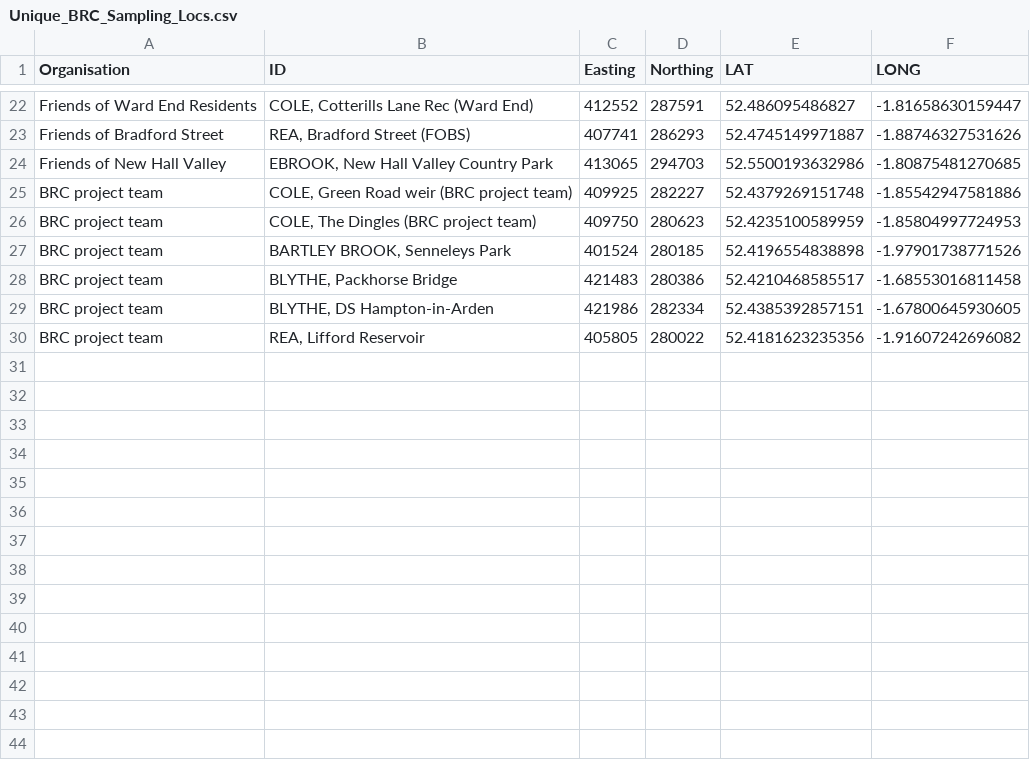
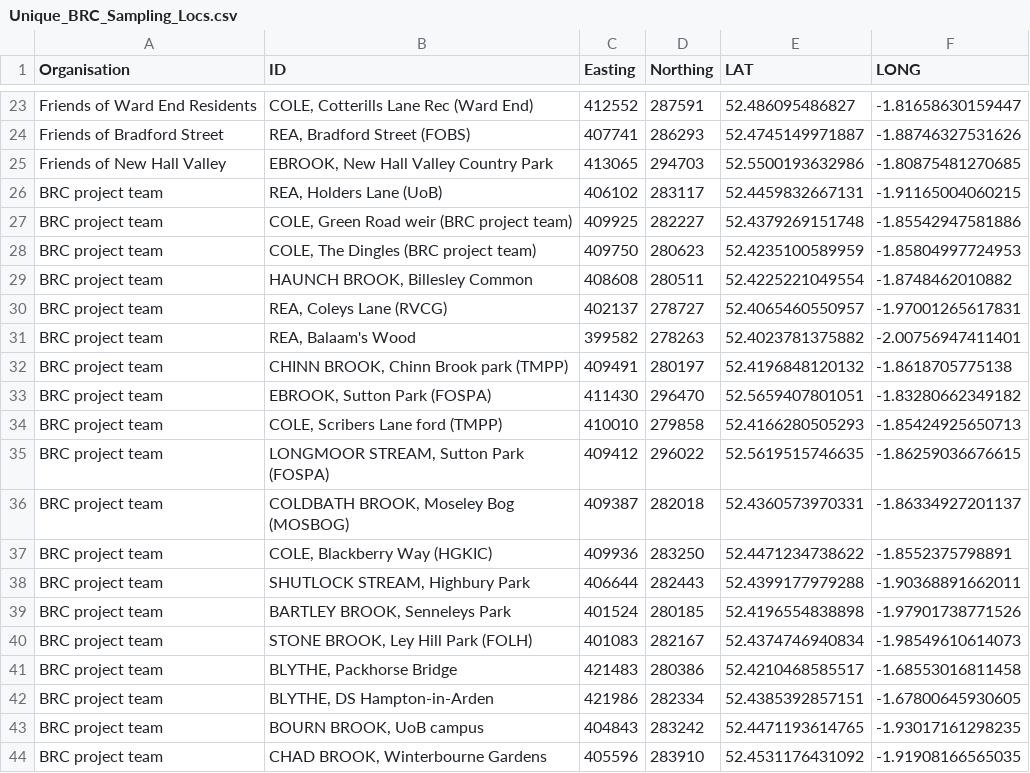
Before and after one commit to Birmingham-River-Champions/bhamrc, a CSV file: inst/extdata/Unique_BRC_Sampling_Locs.csv, drawn as a sheet; only a part is shown, gaps mark what is left out; the shorter side is filled out with more unchanged rows; the diff covers the shown part only; the diff names each change by its address in the sheet, - before the commit and + after, or states it on an @@ line.

```diff
--- a/inst/extdata/Unique_BRC_Sampling_Locs.csv
+++ b/inst/extdata/Unique_BRC_Sampling_Locs.csv
+row 26: BRC project team | REA, Holders Lane (UoB) | 406102 | 283117 | 52.4459832667131 | -1.91165004060215
+row 29: BRC project team | HAUNCH BROOK, Billesley Common | 408608 | 280511 | 52.4225221049554 | -1.8748462010882
+row 30: BRC project team | REA, Coleys Lane (RVCG) | 402137 | 278727 | 52.4065460550957 | -1.97001265617831
+row 31: BRC project team | REA, Balaam's Wood | 399582 | 278263 | 52.4023781375882 | -2.00756947411401
+row 32: BRC project team | CHINN BROOK, Chinn Brook park (TMPP) | 409491 | 280197 | 52.4196848120132 | -1.8618705775138
+row 33: BRC project team | EBROOK, Sutton Park (FOSPA) | 411430 | 296470 | 52.5659407801051 | -1.83280662349182
+row 34: BRC project team | COLE, Scribers Lane ford (TMPP) | 410010 | 279858 | 52.4166280505293 | -1.85424925650713
+row 35: BRC project team | LONGMOOR STREAM, Sutton Park (FOSPA) | 409412 | 296022 | 52.5619515746635 | -1.86259036676615
+row 36: BRC project team | COLDBATH BROOK, Moseley Bog (MOSBOG) | 409387 | 282018 | 52.4360573970331 | -1.86334927201137
+row 37: BRC project team | COLE, Blackberry Way (HGKIC) | 409936 | 283250 | 52.4471234738622 | -1.8552375798891
+row 38: BRC project team | SHUTLOCK STREAM, Highbury Park | 406644 | 282443 | 52.4399177979288 | -1.90368891662011
+row 40: BRC project team | STONE BROOK, Ley Hill Park (FOLH) | 401083 | 282167 | 52.4374746940834 | -1.98549610614073
+row 43: BRC project team | BOURN BROOK, UoB campus | 404843 | 283242 | 52.4471193614765 | -1.93017161298235
+row 44: BRC project team | CHAD BROOK, Winterbourne Gardens | 405596 | 283910 | 52.4531176431092 | -1.91908166565035
```
Also changed, not shown: 10 added rows elsewhere in this file, inst/extdata/BRC_Outfall_Locs.csv, inst/extdata/Unique_BRC_Outfall_Locs.csv, 31 other files.
